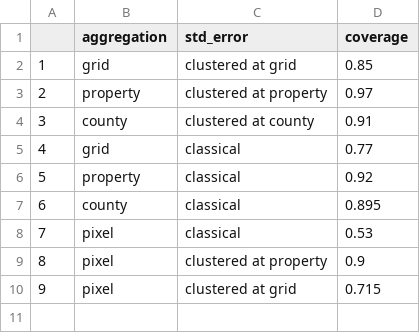
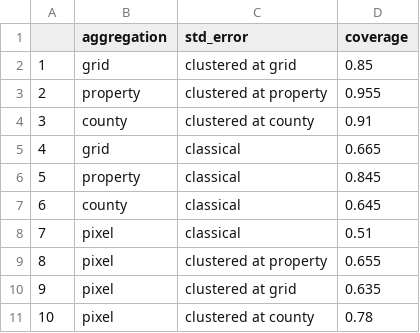
Before and after one commit to AlbertogGarcia/defor_econometrics, a CSV file: paper/coverages_p15.csv, drawn as a sheet.

Commit message:
county level clustering with pixel uoa using fixest package

```diff
--- a/paper/coverages_p15.csv
+++ b/paper/coverages_p15.csv
@@ -2,9 +2,10 @@
 "1","grid","clustered at grid",0.85
-"2","property","clustered at property",0.97
+"2","property","clustered at property",0.955
 "3","county","clustered at county",0.91
-"4","grid","classical",0.77
-"5","property","classical",0.92
-"6","county","classical",0.895
-"7","pixel","classical",0.53
-"8","pixel","clustered at property",0.9
-"9","pixel","clustered at grid",0.715
+"4","grid","classical",0.665
+"5","property","classical",0.845
+"6","county","classical",0.645
+"7","pixel","classical",0.51
+"8","pixel","clustered at property",0.655
+"9","pixel","clustered at grid",0.635
+"10","pixel","clustered at county",0.78
```
Also changed, not shown: paper/coverages.csv, paper/coverages_p5.csv, 4 other files.
